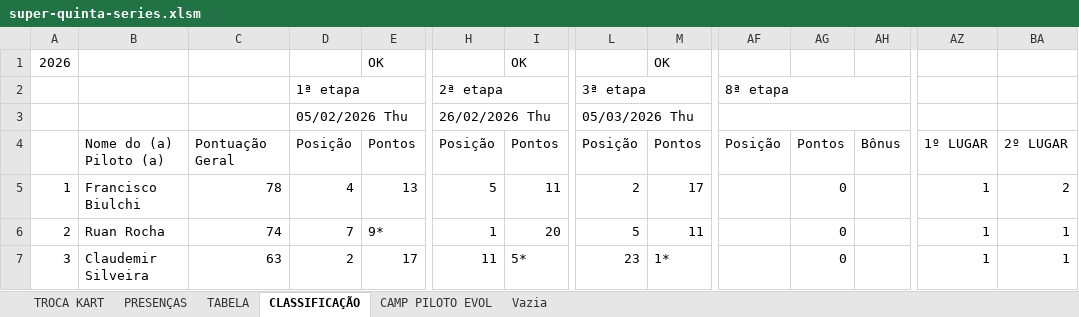
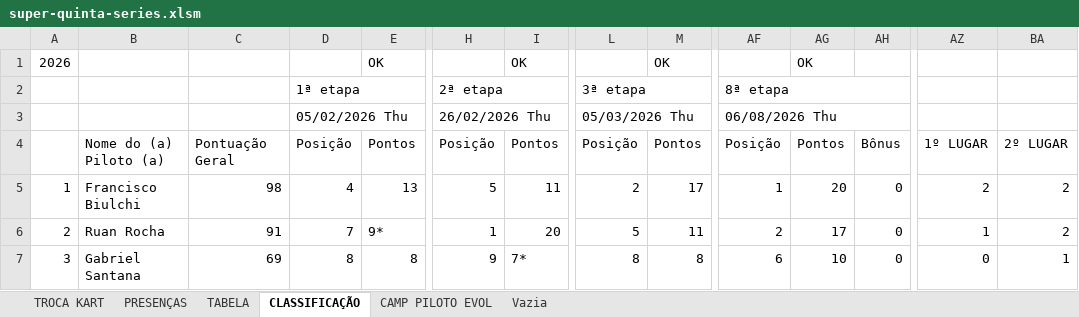
Before and after one commit to defariaaparecido/campeonatos-kart, an Excel workbook: super-quinta-series.xlsm, sheet CLASSIFICAÇÃO, drawn as a sheet; only a part is shown, gaps mark what is left out; values as stored, in another font and other column widths than the file's, no cell formats; conditional formats not drawn; the diff covers the shown part only; the diff names each change by its address in the sheet, - before the commit and + after, or states it on an @@ line.

Commit message:
Add files via upload

```diff
--- a/super-quinta-series.xlsm (sheet CLASSIFICAÇÃO)
+++ b/super-quinta-series.xlsm (sheet CLASSIFICAÇÃO)
-AG1: (empty)
+AG1: OK
-AF3: (empty)
+AF3: 06/08/2026 Thu
-C5: 78
+C5: 98
-AF5: (empty)
+AF5: 1
-AG5: 0
+AG5: 20
-AH5:AH7: (empty)
+AH5:AH7: 0
-AZ5: 1
+AZ5: 2
-C6: 74
+C6: 91
-AF6: (empty)
+AF6: 2
-AG6: 0
+AG6: 17
-BA6: 1
+BA6: 2
-B7: Claudemir Silveira
+B7: Gabriel Santana
-C7: 63
+C7: 69
-D7: 2
+D7: 8
-E7: 17
+E7: 8
-H7: 11
+H7: 9
-I7: 5*
+I7: 7*
-L7: 23
+L7: 8
-M7: 1*
+M7: 8
-AF7: (empty)
+AF7: 6
-AG7: 0
+AG7: 10
-AZ7: 1
+AZ7: 0
```
Also changed, not shown: 718 edited cells elsewhere in this sheet, sheet CAMP PILOTO EVOL, sheet TABELA, sheet PRESENÇAS, sheet TROCA KART, cell formats, charts or pictures.
